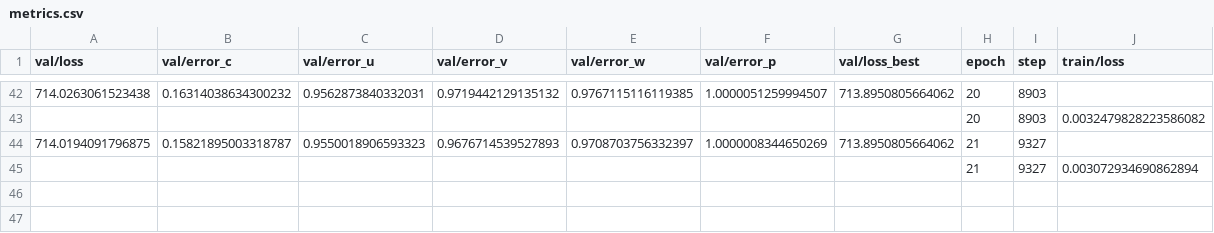
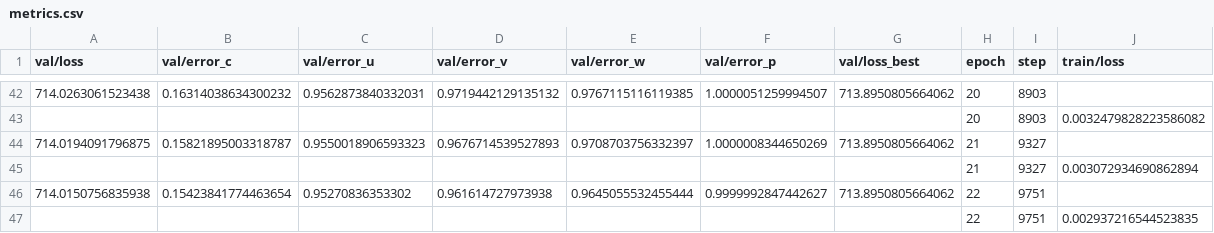
Before and after one commit to rezaakb/pinns-torch, a CSV file: examples/aneurysm3D/outputs/04-27-46/csv/version_0/metrics.csv, drawn as a sheet; only a part is shown, gaps mark what is left out; the diff names each change by its address in the sheet, - before the commit and + after, or states it on an @@ line.

```diff
--- a/examples/aneurysm3D/outputs/04-27-46/csv/version_0/metrics.csv
+++ b/examples/aneurysm3D/outputs/04-27-46/csv/version_0/metrics.csv
+row 46: 714.0150756835938 | 0.15423841774463654 | 0.95270836353302 | 0.961614727973938 | 0.9645055532455444 | 0.9999992847442627 | 713.8950805664062 | 22 | 9751
+row 47:  |  |  |  |  |  |  | 22 | 9751 | 0.002937216544523835
```
Also changed, not shown: 2 other files.
